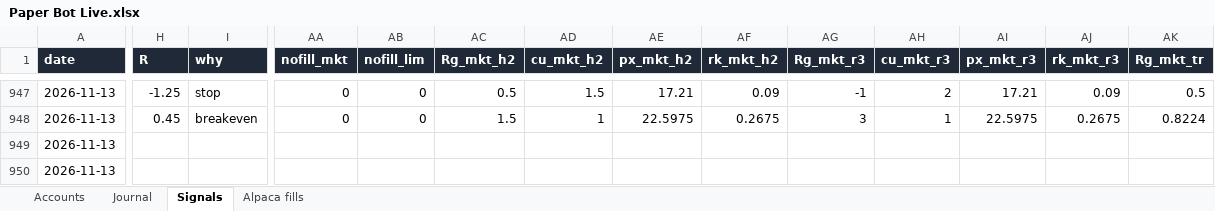
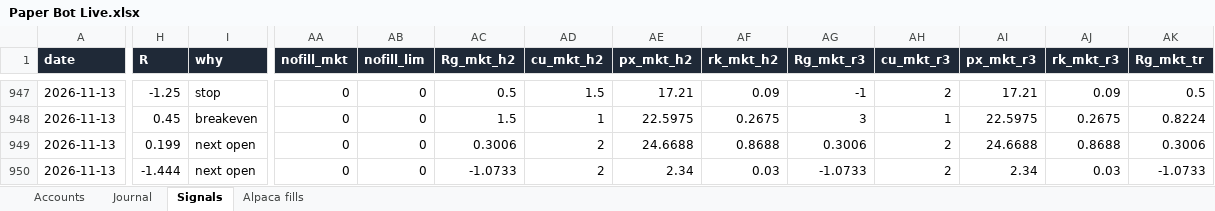
Before and after one commit to newurbaninfluence-lgtm/paper-trading-bot, an Excel workbook: reports/Paper Bot Live.xlsx, sheet Signals, drawn as a sheet; only a part is shown, gaps mark what is left out; values as stored, in another font and other column widths than the file's, no borders; the diff covers the shown part only; the diff names each change by its address in the sheet, - before the commit and + after, or states it on an @@ line.

```diff
--- a/reports/Paper Bot Live.xlsx (sheet Signals)
+++ b/reports/Paper Bot Live.xlsx (sheet Signals)
-H949 (R): (empty)
+H949 (R): 0.199
-I949:I950 (why): (empty)
+I949:I950 (why): next open
-AA949:AA950 (nofill_mkt): (empty)
+AA949:AA950 (nofill_mkt): 0
-AB949:AB950 (nofill_lim): (empty)
+AB949:AB950 (nofill_lim): 0
-AC949 (Rg_mkt_h2): (empty)
+AC949 (Rg_mkt_h2): 0.3006
-AD949:AD950 (cu_mkt_h2): (empty)
+AD949:AD950 (cu_mkt_h2): 2
-AE949 (px_mkt_h2): (empty)
+AE949 (px_mkt_h2): 24.6688
-AF949 (rk_mkt_h2): (empty)
+AF949 (rk_mkt_h2): 0.8688
-AG949 (Rg_mkt_r3): (empty)
+AG949 (Rg_mkt_r3): 0.3006
-AH949:AH950 (cu_mkt_r3): (empty)
+AH949:AH950 (cu_mkt_r3): 2
-AI949 (px_mkt_r3): (empty)
+AI949 (px_mkt_r3): 24.6688
-AJ949 (rk_mkt_r3): (empty)
+AJ949 (rk_mkt_r3): 0.8688
-AK949 (Rg_mkt_tr): (empty)
+AK949 (Rg_mkt_tr): 0.3006
-H950 (R): (empty)
+H950 (R): -1.444
-AC950 (Rg_mkt_h2): (empty)
+AC950 (Rg_mkt_h2): -1.0733
-AE950 (px_mkt_h2): (empty)
+AE950 (px_mkt_h2): 2.34
-AF950 (rk_mkt_h2): (empty)
+AF950 (rk_mkt_h2): 0.03
-AG950 (Rg_mkt_r3): (empty)
+AG950 (Rg_mkt_r3): -1.0733
-AI950 (px_mkt_r3): (empty)
+AI950 (px_mkt_r3): 2.34
-AJ950 (rk_mkt_r3): (empty)
+AJ950 (rk_mkt_r3): 0.03
-AK950 (Rg_mkt_tr): (empty)
+AK950 (Rg_mkt_tr): -1.0733
```
Also changed, not shown: 32 added rows and 49 edited cells elsewhere in this sheet, sheet Journal, sheet Alpaca fills, 5 other files.
